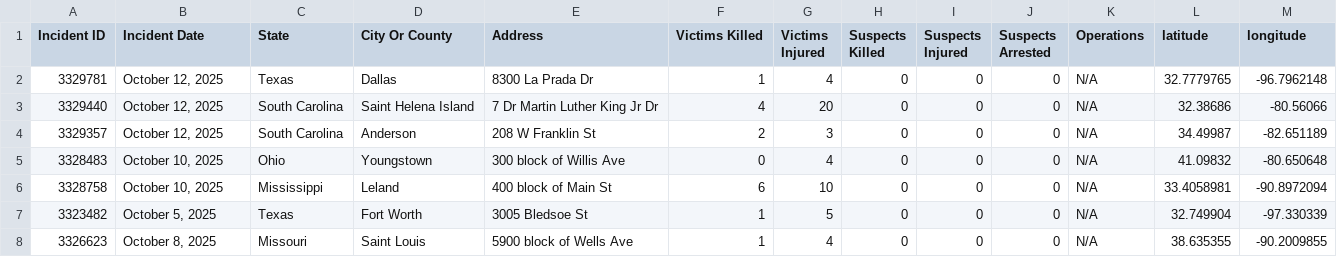
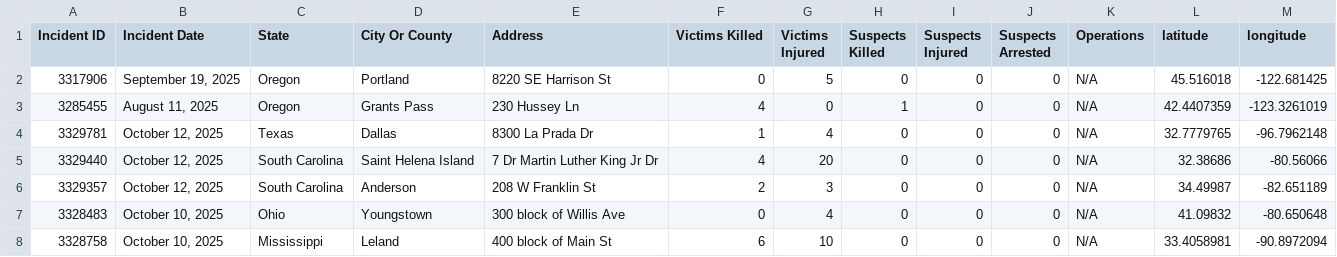
Before and after one commit to dxzys/Gun-Violence-Data, a CSV file: data/gva_master.csv, drawn as a sheet; only a part is shown; the shorter side is filled out with more unchanged rows.

```diff
--- a/data/gva_master.csv
+++ b/data/gva_master.csv
@@ -1,2 +1,4 @@
 Incident ID,Incident Date,State,City Or County,Address,Victims Killed,Victims Injured,Suspects Killed,Suspects Injured,Suspects Arrested,Operations,latitude,longitude
+3317906,"September 19, 2025",Oregon,Portland,8220 SE Harrison St,0,5,0,0,0,N/A,45.516018,-122.681425
+3285455,"August 11, 2025",Oregon,Grants Pass,230 Hussey Ln,4,0,1,0,0,N/A,42.4407359,-123.3261019
 3329781,"October 12, 2025",Texas,Dallas,8300 La Prada Dr,1,4,0,0,0,N/A,32.7779765,-96.7962148
```
